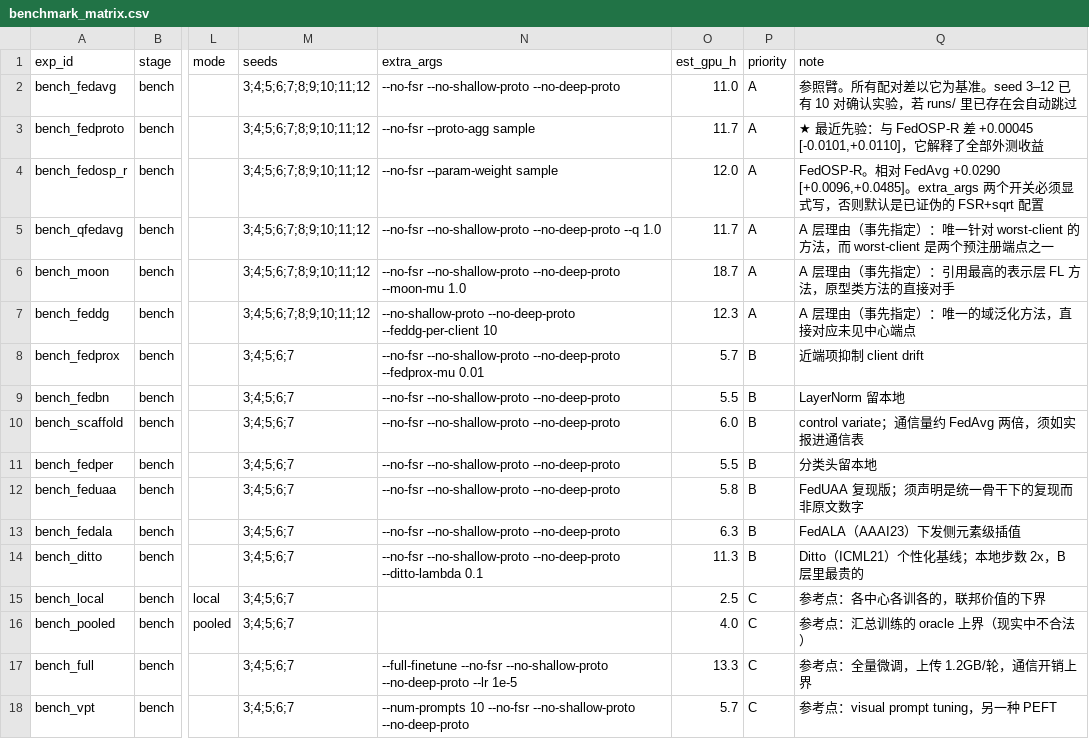
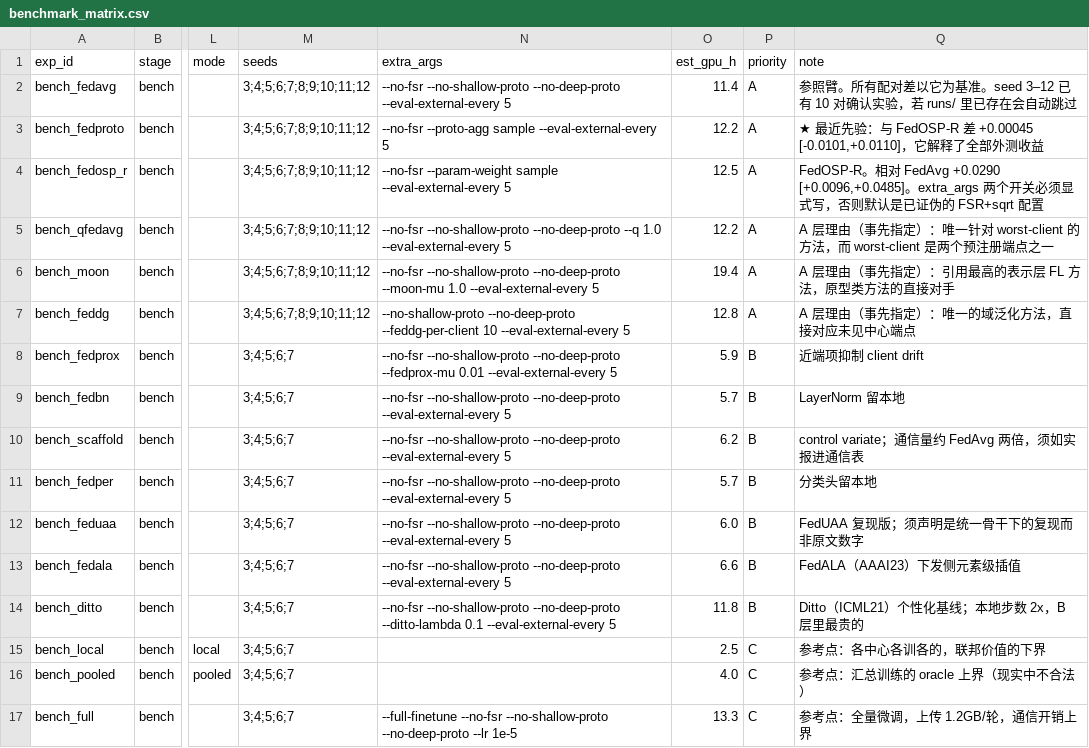
Before and after one commit to Eternity1212/flosp, a CSV file: configs/benchmark_matrix.csv, drawn as a sheet; only a part is shown, gaps mark what is left out; the shorter side is filled out with more unchanged rows; the diff names each change by its address in the sheet, - before the commit and + after, or states it on an @@ line.

```diff
--- a/configs/benchmark_matrix.csv
+++ b/configs/benchmark_matrix.csv
-N2 (extra_args): …--no-shallow-proto --no-deep-proto
+N2 (extra_args): …--no-shallow-proto --no-deep-proto --eval-external-every 5
-O2 (est_gpu_h): 11.0
+O2 (est_gpu_h): 11.4
-N3 (extra_args): --no-fsr --proto-agg sample
+N3 (extra_args): --no-fsr --proto-agg sample --eval-external-every 5
-O3 (est_gpu_h): 11.7
+O3 (est_gpu_h): 12.2
-N4 (extra_args): --no-fsr --param-weight sample
+N4 (extra_args): --no-fsr --param-weight sample --eval-external-every 5
-O4 (est_gpu_h): 12.0
+O4 (est_gpu_h): 12.5
-N5 (extra_args): …--q 1.0
+N5 (extra_args): …--q 1.0 --eval-external-every 5
-O5 (est_gpu_h): 11.7
+O5 (est_gpu_h): 12.2
-N6 (extra_args): …--moon-mu 1.0
+N6 (extra_args): …--moon-mu 1.0 --eval-external-every 5
-O6 (est_gpu_h): 18.7
+O6 (est_gpu_h): 19.4
-N7 (extra_args): …--feddg-per-client 10
+N7 (extra_args): …--feddg-per-client 10 --eval-external-every 5
-O7 (est_gpu_h): 12.3
+O7 (est_gpu_h): 12.8
-N8 (extra_args): …--fedprox-mu 0.01
+N8 (extra_args): …--fedprox-mu 0.01 --eval-external-every 5
-O8 (est_gpu_h): 5.7
+O8 (est_gpu_h): 5.9
-N9:N13 (extra_args): …--no-shallow-proto --no-deep-proto
+N9:N13 (extra_args): …--no-shallow-proto --no-deep-proto --eval-external-every 5
-O9 (est_gpu_h): 5.5
+O9 (est_gpu_h): 5.7
-O10 (est_gpu_h): 6.0
+O10 (est_gpu_h): 6.2
-O11 (est_gpu_h): 5.5
+O11 (est_gpu_h): 5.7
-O12 (est_gpu_h): 5.8
+O12 (est_gpu_h): 6.0
-O13 (est_gpu_h): 6.3
+O13 (est_gpu_h): 6.6
-N14 (extra_args): …--ditto-lambda 0.1
+N14 (extra_args): …--ditto-lambda 0.1 --eval-external-every 5
-O14 (est_gpu_h): 11.3
+O14 (est_gpu_h): 11.8
```
Also changed, not shown: 8 other files.
